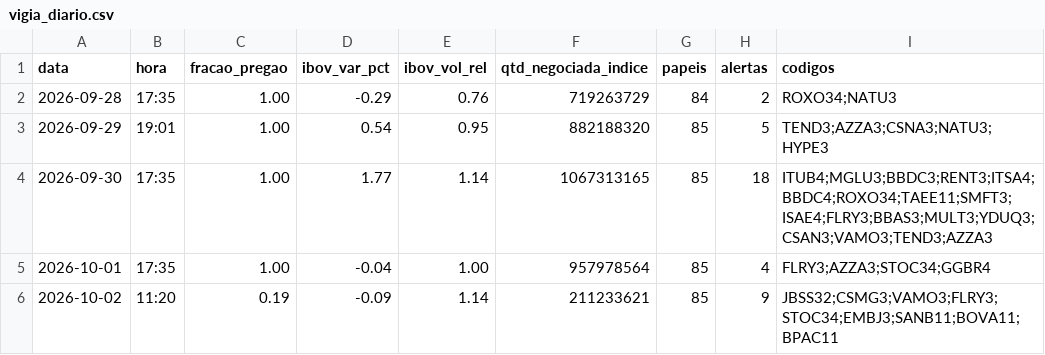
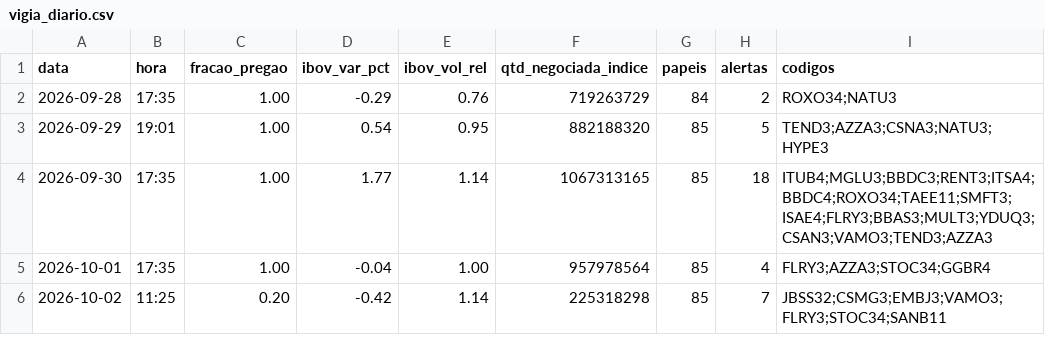
Before and after one commit to rlavourinha/monitor-cobertura, a CSV file: data/vigia_diario.csv, drawn as a sheet.

Commit message:
vigia: alertas em tempo real 2026-10-02 11:25

```diff
--- a/data/vigia_diario.csv
+++ b/data/vigia_diario.csv
@@ -5,2 +5,2 @@ data,hora,fracao_pregao,ibov_var_pct,ibov_vol_rel,qtd_negociada_indice,papeis,al
 2026-10-01,17:35,1.00,-0.04,1.00,957978564,85,4,FLRY3;AZZA3;STOC34;GGBR4
-2026-10-02,11:20,0.19,-0.09,1.14,211233621,85,9,JBSS32;CSMG3;VAMO3;FLRY3;STOC34;EMBJ3;SANB11;BOVA11;BPAC11
+2026-10-02,11:25,0.20,-0.42,1.14,225318298,85,7,JBSS32;CSMG3;EMBJ3;VAMO3;FLRY3;STOC34;SANB11
```
Also changed, not shown: 3 other files.
